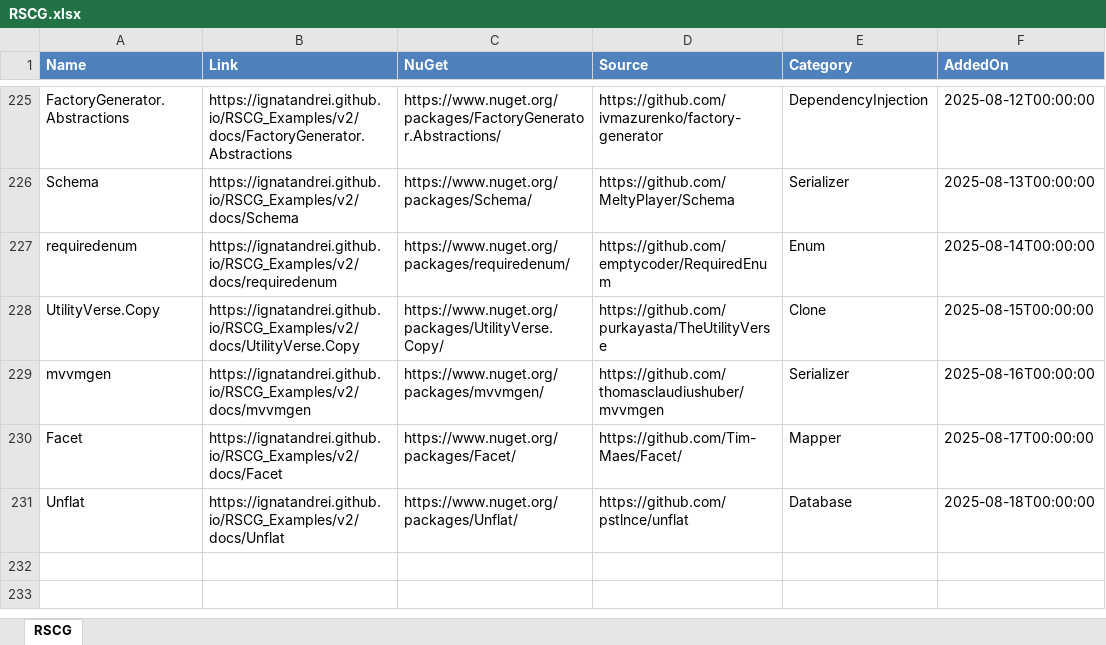
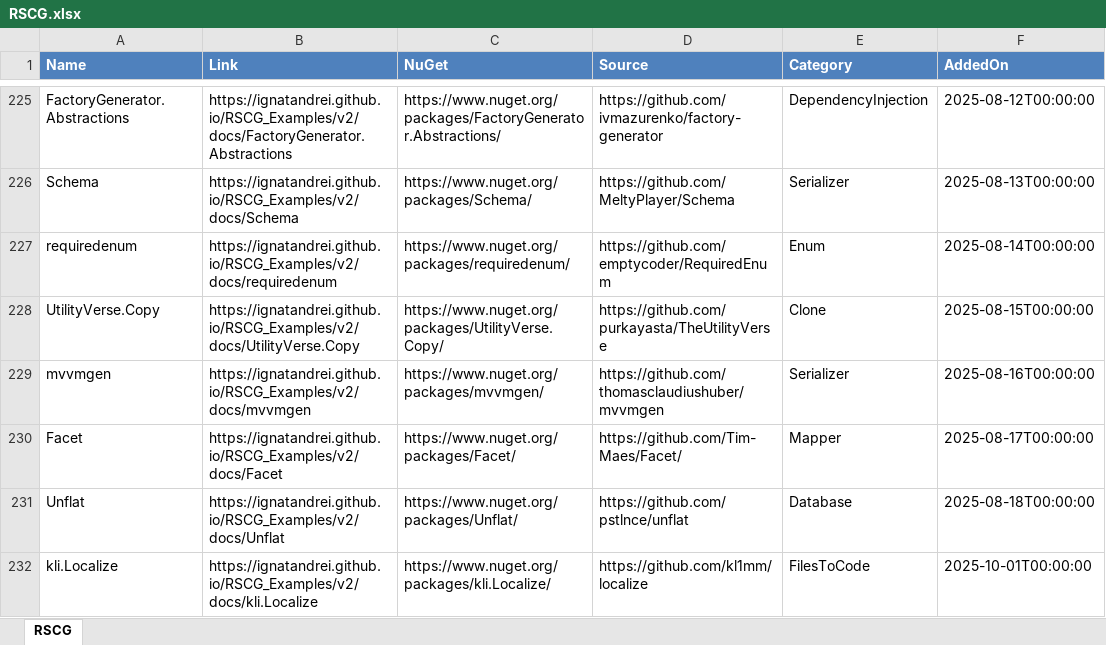
Before and after one commit to ignatandrei/RSCG_Examples, an Excel workbook: v2/rscg_examples_site/static/exports/RSCG.xlsx, sheet RSCG, drawn as a sheet; only a part is shown, gaps mark what is left out; values as stored, in another font and other column widths than the file's, no borders; the diff names each change by its address in the sheet, - before the commit and + after, or states it on an @@ line.

Commit message:
start kli.localize

```diff
--- a/v2/rscg_examples_site/static/exports/RSCG.xlsx (sheet RSCG)
+++ b/v2/rscg_examples_site/static/exports/RSCG.xlsx (sheet RSCG)
+row 232: kli.Localize | https://ignatandrei.github.io/RSCG_Examples/v2/docs/kli.Localize | https://www.nuget.org/packages/kli.Localize/ | https://github.com/kl1mm/localize | FilesToCode | 2025-10-01T00:00:00
```
Also changed, not shown: 15 other files.
